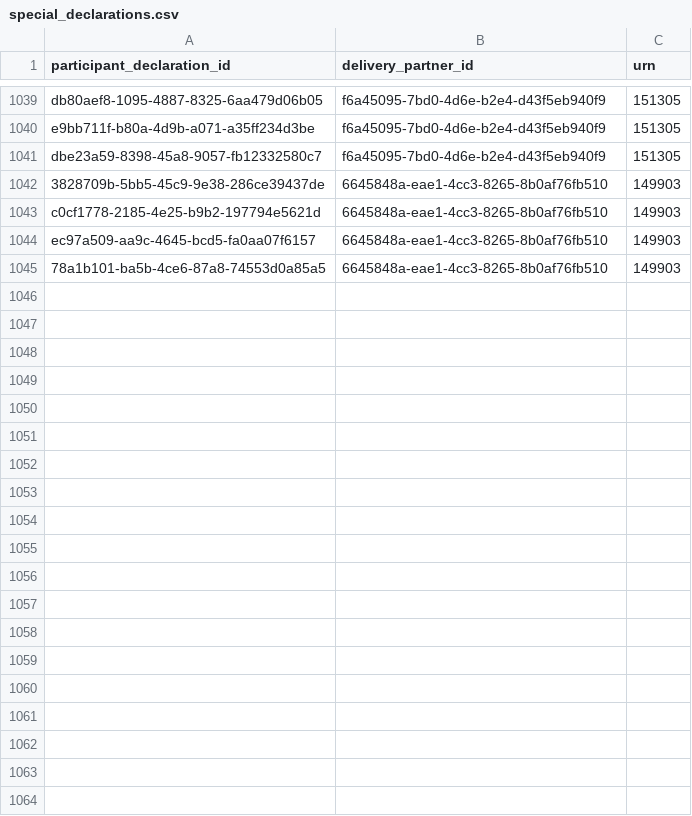
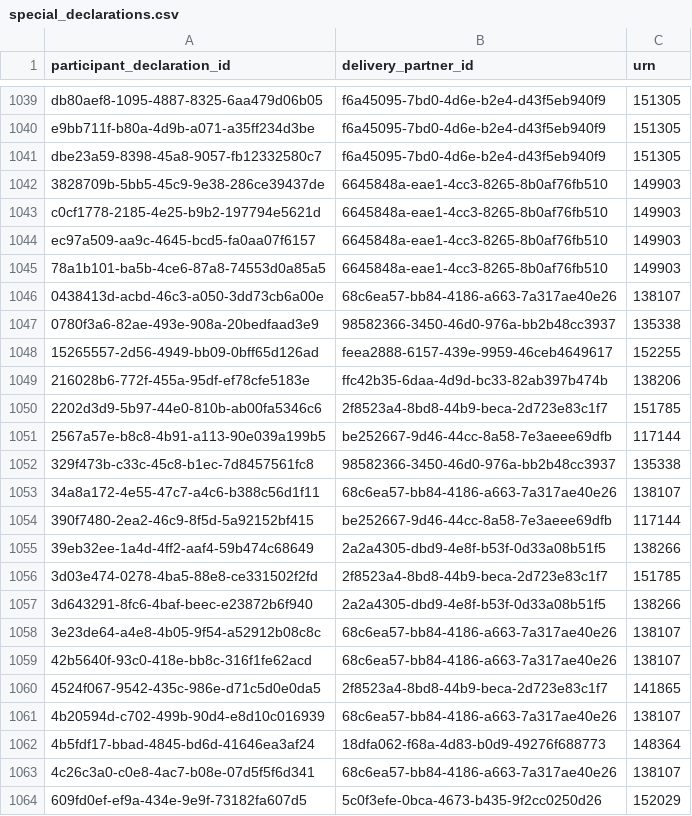
Before and after one commit to DFE-Digital/register-early-career-teachers-public, a CSV file: app/migration/migrators/special_declarations.csv, drawn as a sheet; only a part is shown, gaps mark what is left out; the diff covers the shown part only; the diff names each change by its address in the sheet, - before the commit and + after, or states it on an @@ line.

Commit message:
add special declarations

```diff
--- a/app/migration/migrators/special_declarations.csv
+++ b/app/migration/migrators/special_declarations.csv
+row 1046: 0438413d-acbd-46c3-a050-3dd73cb6a00e | 68c6ea57-bb84-4186-a663-7a317ae40e26 | 138107
+row 1047: 0780f3a6-82ae-493e-908a-20bedfaad3e9 | 98582366-3450-46d0-976a-bb2b48cc3937 | 135338
+row 1048: 15265557-2d56-4949-bb09-0bff65d126ad | feea2888-6157-439e-9959-46ceb4649617 | 152255
+row 1049: 216028b6-772f-455a-95df-ef78cfe5183e | ffc42b35-6daa-4d9d-bc33-82ab397b474b | 138206
+row 1050: 2202d3d9-5b97-44e0-810b-ab00fa5346c6 | 2f8523a4-8bd8-44b9-beca-2d723e83c1f7 | 151785
+row 1051: 2567a57e-b8c8-4b91-a113-90e039a199b5 | be252667-9d46-44cc-8a58-7e3aeee69dfb | 117144
+row 1052: 329f473b-c33c-45c8-b1ec-7d8457561fc8 | 98582366-3450-46d0-976a-bb2b48cc3937 | 135338
+row 1053: 34a8a172-4e55-47c7-a4c6-b388c56d1f11 | 68c6ea57-bb84-4186-a663-7a317ae40e26 | 138107
+row 1054: 390f7480-2ea2-46c9-8f5d-5a92152bf415 | be252667-9d46-44cc-8a58-7e3aeee69dfb | 117144
+row 1055: 39eb32ee-1a4d-4ff2-aaf4-59b474c68649 | 2a2a4305-dbd9-4e8f-b53f-0d33a08b51f5 | 138266
+row 1056: 3d03e474-0278-4ba5-88e8-ce331502f2fd | 2f8523a4-8bd8-44b9-beca-2d723e83c1f7 | 151785
+row 1057: 3d643291-8fc6-4baf-beec-e23872b6f940 | 2a2a4305-dbd9-4e8f-b53f-0d33a08b51f5 | 138266
+row 1058: 3e23de64-a4e8-4b05-9f54-a52912b08c8c | 68c6ea57-bb84-4186-a663-7a317ae40e26 | 138107
+row 1059: 42b5640f-93c0-418e-bb8c-316f1fe62acd | 68c6ea57-bb84-4186-a663-7a317ae40e26 | 138107
+row 1060: 4524f067-9542-435c-986e-d71c5d0e0da5 | 2f8523a4-8bd8-44b9-beca-2d723e83c1f7 | 141865
+row 1061: 4b20594d-c702-499b-90d4-e8d10c016939 | 68c6ea57-bb84-4186-a663-7a317ae40e26 | 138107
+row 1062: 4b5fdf17-bbad-4845-bd6d-41646ea3af24 | 18dfa062-f68a-4d83-b0d9-49276f688773 | 148364
+row 1063: 4c26c3a0-c0e8-4ac7-b08e-07d5f5f6d341 | 68c6ea57-bb84-4186-a663-7a317ae40e26 | 138107
+row 1064: 609fd0ef-ef9a-434e-9e9f-73182fa607d5 | 5c0f3efe-0bca-4673-b435-9f2cc0250d26 | 152029
```
Also changed, not shown: 45 added rows elsewhere in this file.
